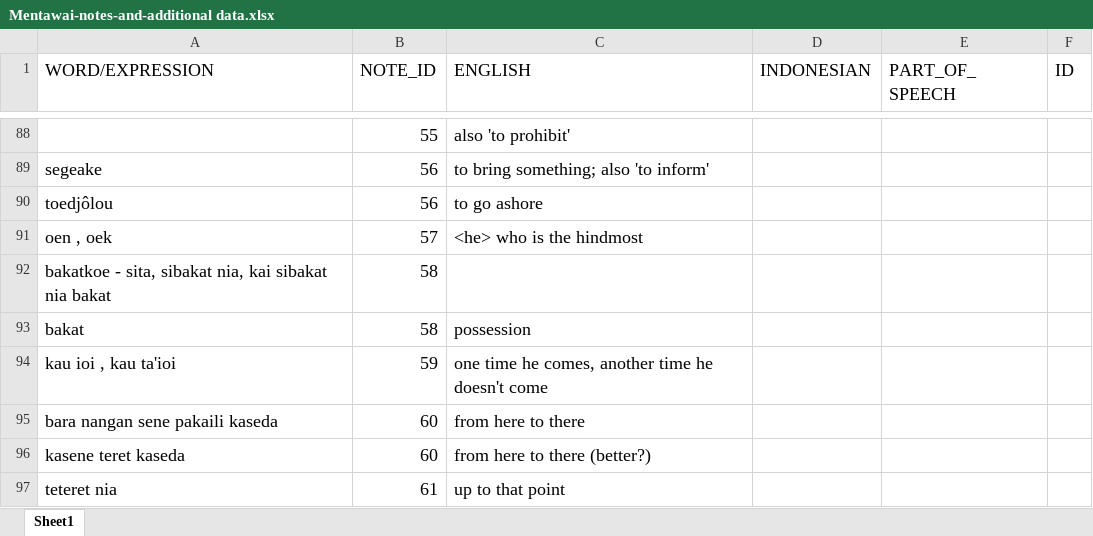
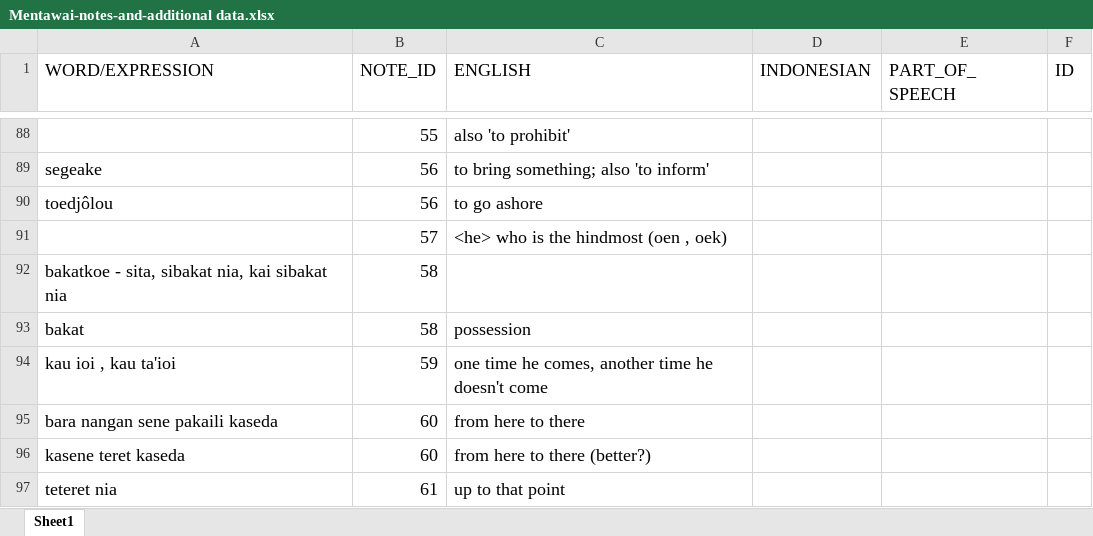
Before and after one commit to complexico/lexico-holle-list-barrier-islands, an Excel workbook: C-grp-04-HolleList-01_28385_assignsubmission_file/Mentawai/Mentawai-notes-and-additional data.xlsx, sheet Sheet1, drawn as a sheet; only a part is shown, gaps mark what is left out; values as stored, in another font and other column widths than the file's, no borders; removed rows and columns are numbered as before the commit, all else as after; the diff names each change by its address in the sheet, - before the commit and + after, or states it on an @@ line.

Commit message:
Update processing multiple form in Mentawai.

```diff
--- a/C-grp-04-HolleList-01_28385_assignsubmission_file/Mentawai/Mentawai-notes-and-additional data.xlsx (sheet Sheet1)
+++ b/C-grp-04-HolleList-01_28385_assignsubmission_file/Mentawai/Mentawai-notes-and-additional data.xlsx (sheet Sheet1)
-row 91: oen , oek | 57 | <he> who is the hindmost
+row 91:  | 57 | <he> who is the hindmost (oen , oek)
-A92 (WORD/EXPRESSION): …sibakat nia bakat
+A92 (WORD/EXPRESSION): …sibakat nia
```
Also changed, not shown: 1 other file.
